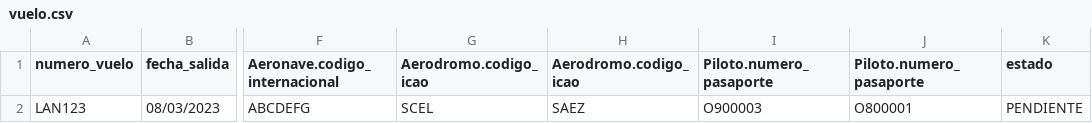
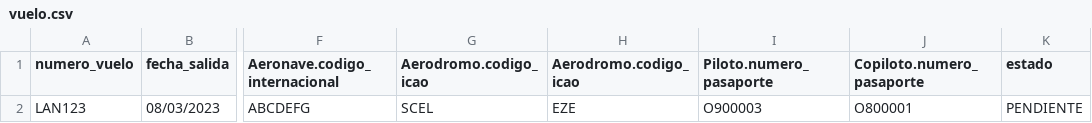
Before and after one commit to anibalcontreras/Flight-Platform, a CSV file: Entrega1/data/vuelo.csv, drawn as a sheet; only a part is shown, gaps mark what is left out; the diff names each change by its address in the sheet, - before the commit and + after, or states it on an @@ line.

```diff
--- a/Entrega1/data/vuelo.csv
+++ b/Entrega1/data/vuelo.csv
-J1: Piloto.numero_pasaporte
+J1: Copiloto.numero_pasaporte
-H2 (Aerodromo.codigo_icao): SAEZ
+H2 (Aerodromo.codigo_icao): EZE
```
Also changed, not shown: 2 other files.
